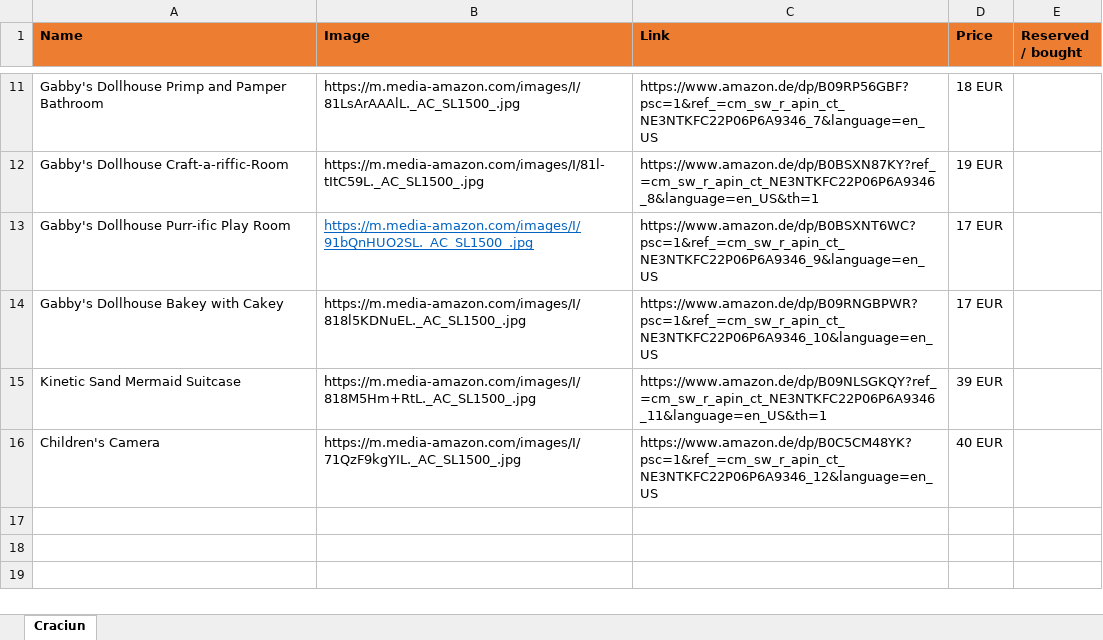
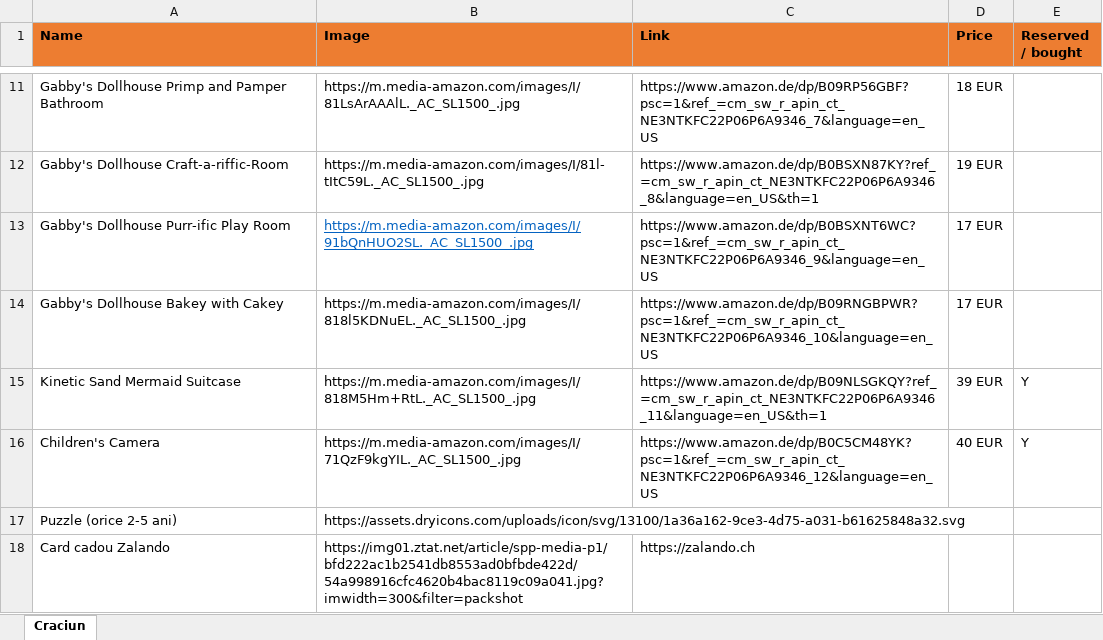
Before and after one commit to vallici/craciunwishlist, an Excel workbook: wishlist_craciun.xlsx, sheet Craciun, drawn as a sheet; only a part is shown, gaps mark what is left out; values as stored, in another font and other column widths than the file's, no borders; the diff names each change by its address in the sheet, - before the commit and + after, or states it on an @@ line.

Commit message:
Add files via upload

```diff
--- a/wishlist_craciun.xlsx (sheet Craciun)
+++ b/wishlist_craciun.xlsx (sheet Craciun)
-E15:E16 (Reserved / bought): (empty)
+E15:E16 (Reserved / bought): Y
+row 17: Puzzle (orice 2-5 ani) | https://assets.dryicons.com/uploads/icon/svg/13100/1a36a162-9ce3-4d75-a031-b61625848a32.svg
+row 18: Card cadou Zalando | https://img01.ztat.net/article/spp-media-p1/bfd222ac1b2541db8553ad0bfbde422d/54a998916cfc4620b4bac8119c09a041.jpg?imwidth=300&filter=packshot | https://zalando.ch
```
Also changed, not shown: 1 other file.
